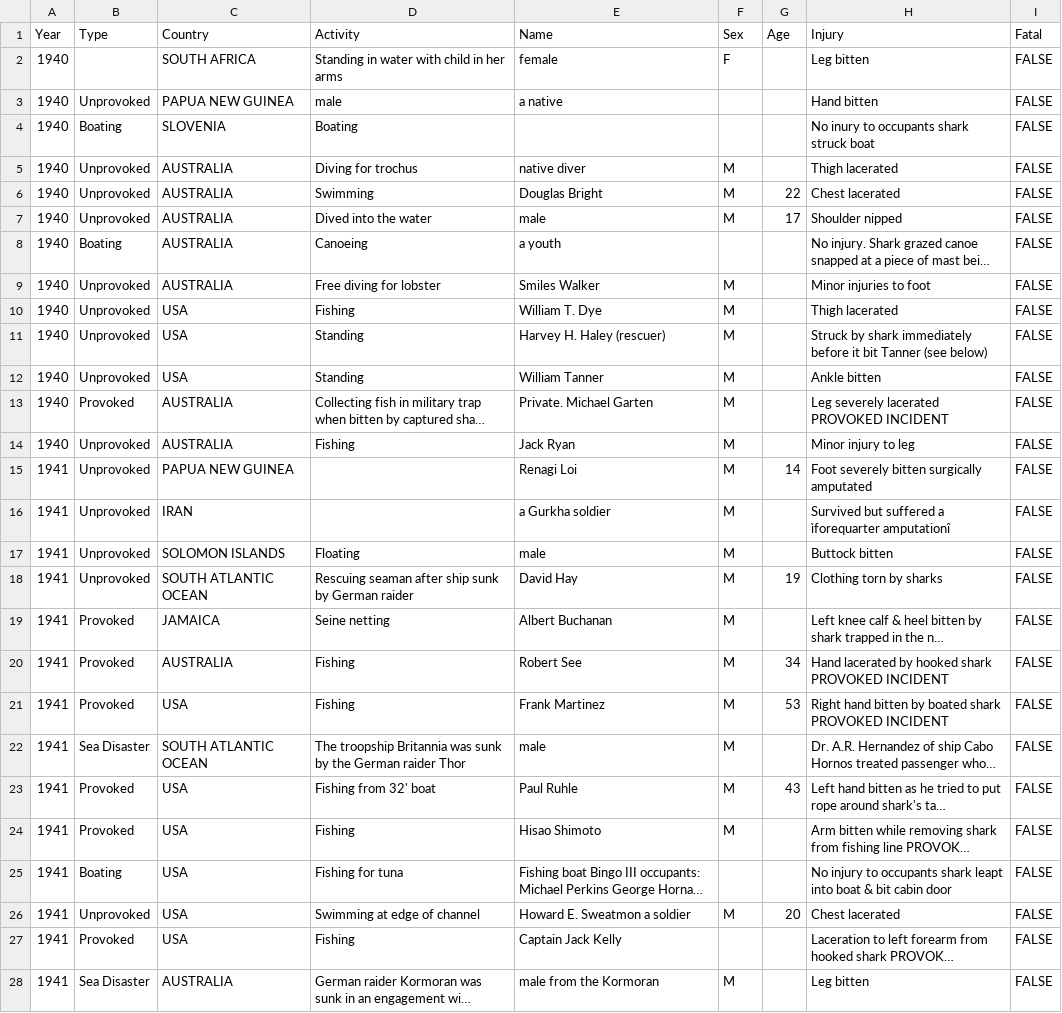
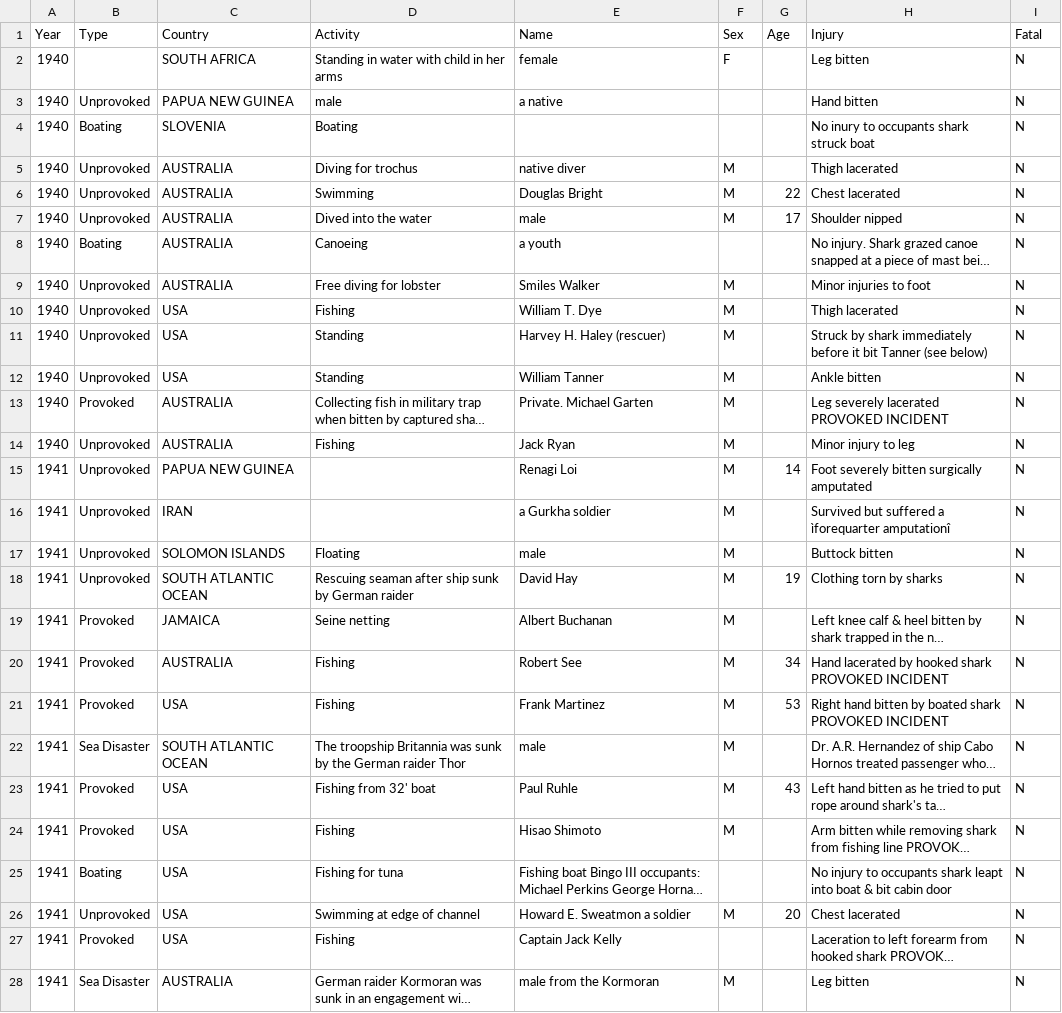
Before and after one commit to rikvosters/Basics-in-R-TVO, a CSV file: SharkAttacks_sample.csv, drawn as a sheet; only a part is shown; long unchanged cells end in …; the diff covers the shown part only; the diff names each change by its address in the sheet, - before the commit and + after, or states it on an @@ line.

```diff
--- a/SharkAttacks_sample.csv
+++ b/SharkAttacks_sample.csv
-I2:I28 (Fatal): FALSE
+I2:I28 (Fatal): N
```
Also changed, not shown: 59 edited cells elsewhere in this file, 2 other files.
